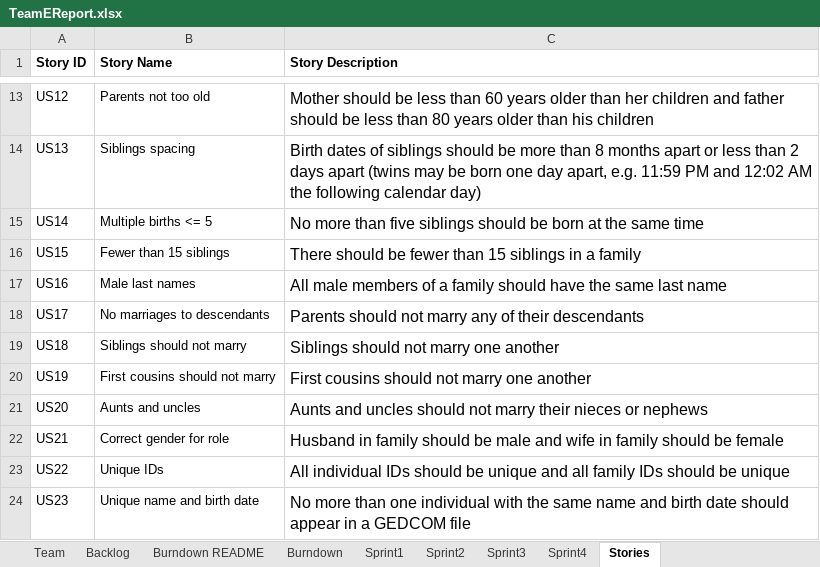
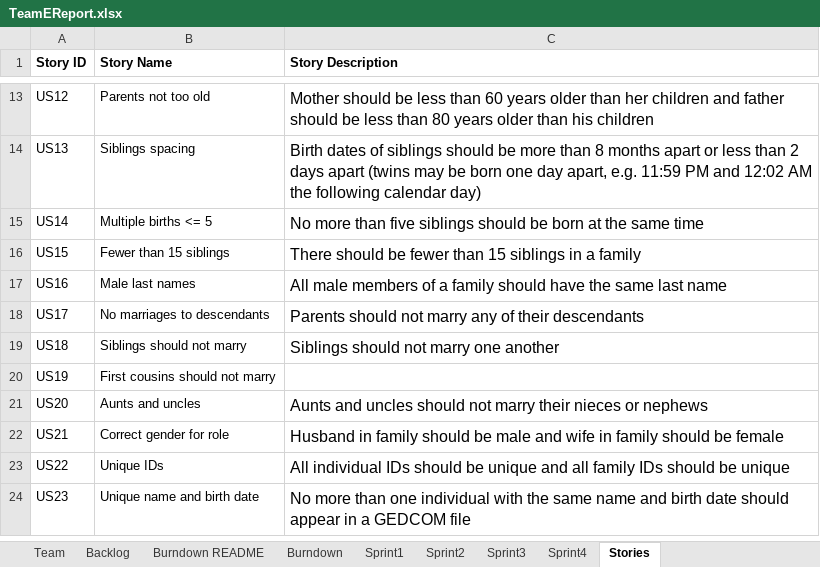
Before and after one commit to choudhs2/cs555tmE2026Summer, an Excel workbook: Sprint_Report/TeamEReport.xlsx, sheet Stories, drawn as a sheet; only a part is shown, gaps mark what is left out; values as stored, in another font and other column widths than the file's, no borders; charts and pictures not drawn; the diff names each change by its address in the sheet, - before the commit and + after, or states it on an @@ line.

```diff
--- a/Sprint_Report/TeamEReport.xlsx (sheet Stories)
+++ b/Sprint_Report/TeamEReport.xlsx (sheet Stories)
-C20 (Story Description): First cousins should not marry one another
+C20 (Story Description): (empty)
```
Also changed, not shown: sheet Sprint2, sheet Sprint3, sheet Burndown, sheet Backlog, charts or pictures, 2 other files.
